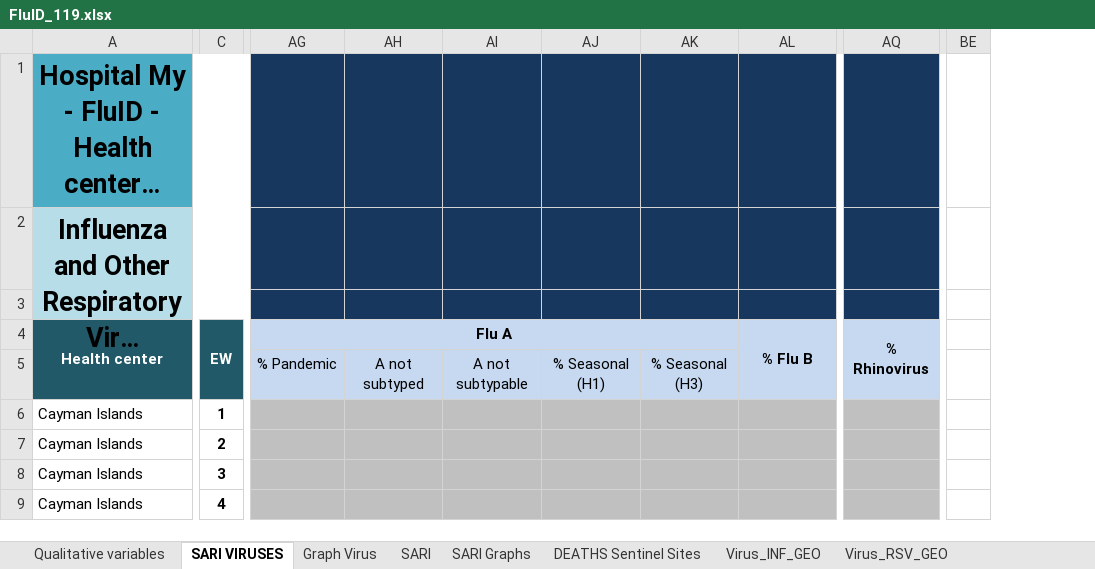
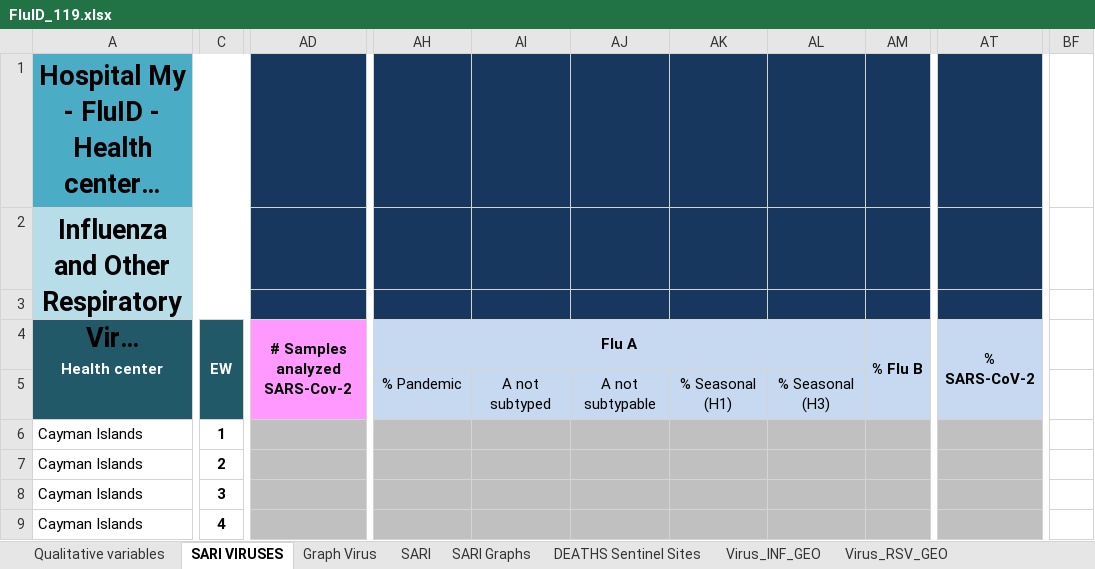
Before and after one commit to aguilarcar2/PAHOFLU_INT, an Excel workbook: Template/FluID/FluID_119.xlsx, sheet SARI VIRUSES, drawn as a sheet; only a part is shown, gaps mark what is left out; long unchanged cells end in …; values as stored, in another font and other column widths than the file's, no borders; removed rows and columns are numbered as before the commit, all else as after; the diff covers the shown part only; the diff names each change by its address in the sheet, - before the commit and + after, or states it on an @@ line.

```diff
--- a/Template/FluID/FluID_119.xlsx (sheet SARI VIRUSES)
+++ b/Template/FluID/FluID_119.xlsx (sheet SARI VIRUSES)
+column AD, row 4: # Samples analyzed SARS-Cov-2
-column AG, rows 4-5: Flu A | % Pandemic
+column AM, row 4: % Flu B
-column AQ, row 4: % Rhinovirus
+column AT, row 4: % SARS-CoV-2
-column BE, empty
+column BF, empty
-AH4: (empty)
+AH4: Flu A
+AH4:AL4 merged
-AL4: % Flu B
+AL4: (empty)
-AL4:AL5 merged
-AH5: A not subtyped
+AH5: % Pandemic
-AI5: A not subtypable
+AI5: A not subtyped
-AJ5: % Seasonal (H1)
+AJ5: A not subtypable
-AK5: % Seasonal (H3)
+AK5: % Seasonal (H1)
-AL5: (empty)
+AL5: % Seasonal (H3)
```
Also changed, not shown: 1 added column, 2 removed columns, 184 edited cells, cell formats and merged cells elsewhere in this sheet, sheet Virus_RSV_GEO, formulas that keep their value, hidden cells, charts or pictures, Template/FluID/FluID_15.xlsx, Template/FluID/FluID_17.xlsx, 47 other files.
